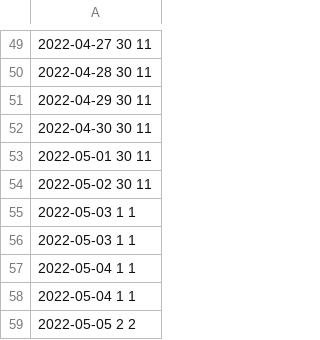
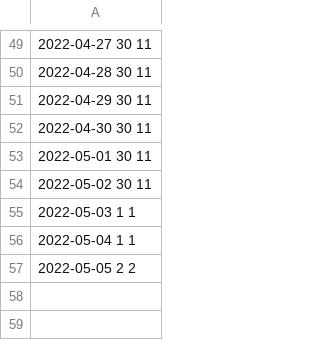
Before and after one commit to smehner1/mini_internet_project, a CSV file: platform/stats/disk_usage.csv, drawn as a sheet; only a part is shown, gaps mark what is left out.

```diff
--- a/platform/stats/disk_usage.csv
+++ b/platform/stats/disk_usage.csv
@@ -55,4 +55,2 @@
 2022-05-03 1 1
-2022-05-03 1 1
-2022-05-04 1 1
 2022-05-04 1 1
```
Also changed, not shown: 16 other files.
